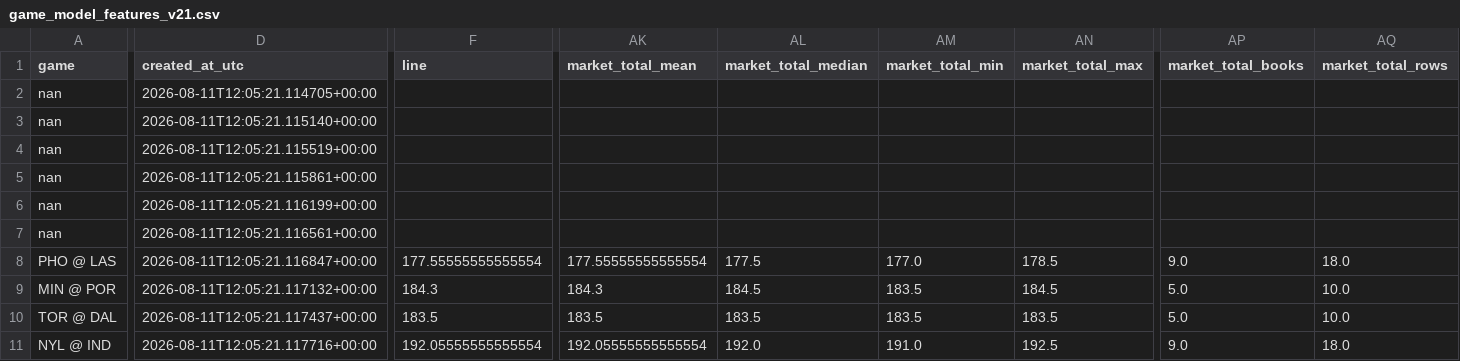
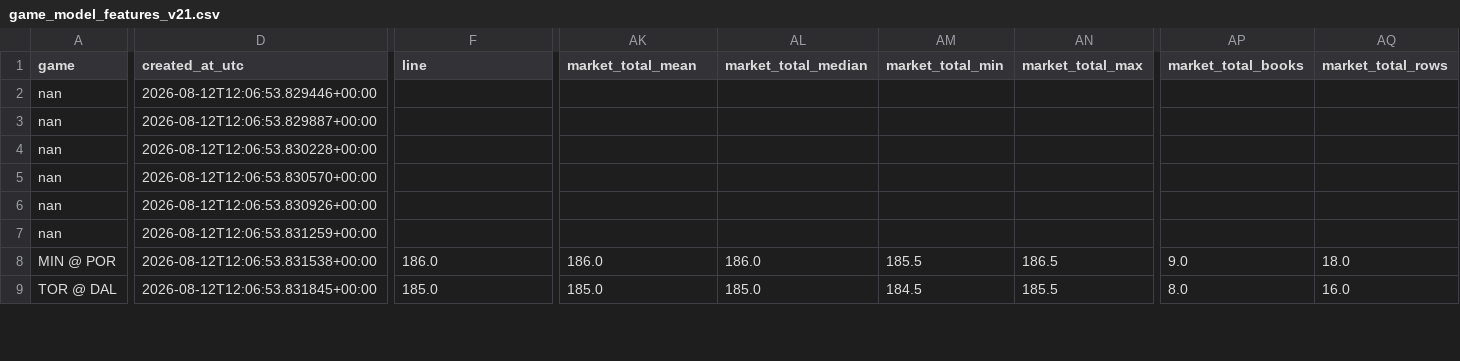
Before and after one commit to damoutinho11-art/wnba-edge-lab, a CSV file: wnba_outputs/game_model_features_v21.csv, drawn as a sheet; only a part is shown, gaps mark what is left out; removed rows and columns are numbered as before the commit, all else as after; rows hold the shown columns only; the diff covers the shown part only; the diff names each change by its address in the sheet, - before the commit and + after, or states it on an @@ line.

```diff
--- a/wnba_outputs/game_model_features_v21.csv
+++ b/wnba_outputs/game_model_features_v21.csv
-D2 (created_at_utc): 2026-08-11T12:05:21.114705+00:00
+D2 (created_at_utc): 2026-08-12T12:06:53.829446+00:00
-D3 (created_at_utc): 2026-08-11T12:05:21.115140+00:00
+D3 (created_at_utc): 2026-08-12T12:06:53.829887+00:00
-D4 (created_at_utc): 2026-08-11T12:05:21.115519+00:00
+D4 (created_at_utc): 2026-08-12T12:06:53.830228+00:00
-D5 (created_at_utc): 2026-08-11T12:05:21.115861+00:00
+D5 (created_at_utc): 2026-08-12T12:06:53.830570+00:00
-D6 (created_at_utc): 2026-08-11T12:05:21.116199+00:00
+D6 (created_at_utc): 2026-08-12T12:06:53.830926+00:00
-D7 (created_at_utc): 2026-08-11T12:05:21.116561+00:00
+D7 (created_at_utc): 2026-08-12T12:06:53.831259+00:00
-row 8: PHO @ LAS | 2026-08-11T12:05:21.116847+00:00 | 177.55555555555554 | 177.55555555555554 | 177.5 | 177.0 | 178.5 | 9.0 | 18.0
-D8 (created_at_utc): 2026-08-11T12:05:21.117132+00:00
+D8 (created_at_utc): 2026-08-12T12:06:53.831538+00:00
-F8 (line): 184.3
+F8 (line): 186.0
-AK8 (market_total_mean): 184.3
+AK8 (market_total_mean): 186.0
-AL8 (market_total_median): 184.5
+AL8 (market_total_median): 186.0
-AM8 (market_total_min): 183.5
+AM8 (market_total_min): 185.5
-AN8 (market_total_max): 184.5
+AN8 (market_total_max): 186.5
-AP8 (market_total_books): 5.0
+AP8 (market_total_books): 9.0
-AQ8 (market_total_rows): 10.0
+AQ8 (market_total_rows): 18.0
-D9 (created_at_utc): 2026-08-11T12:05:21.117437+00:00
+D9 (created_at_utc): 2026-08-12T12:06:53.831845+00:00
-F9 (line): 183.5
+F9 (line): 185.0
-AK9 (market_total_mean): 183.5
+AK9 (market_total_mean): 185.0
-AL9 (market_total_median): 183.5
+AL9 (market_total_median): 185.0
-AM9 (market_total_min): 183.5
+AM9 (market_total_min): 184.5
-AN9 (market_total_max): 183.5
+AN9 (market_total_max): 185.5
-AP9 (market_total_books): 5.0
+AP9 (market_total_books): 8.0
-AQ9 (market_total_rows): 10.0
+AQ9 (market_total_rows): 16.0
-row 11: NYL @ IND | 2026-08-11T12:05:21.117716+00:00 | 192.05555555555554 | 192.05555555555554 | 192.0 | 191.0 | 192.5 | 9.0 | 18.0
```
Also changed, not shown: 2 added rows and 20 edited cells elsewhere in this file, wnba_outputs/feature_diagnostics_v21.csv, wnba_outputs/hermes_advisory_queue_v21.csv, 35 other files.
